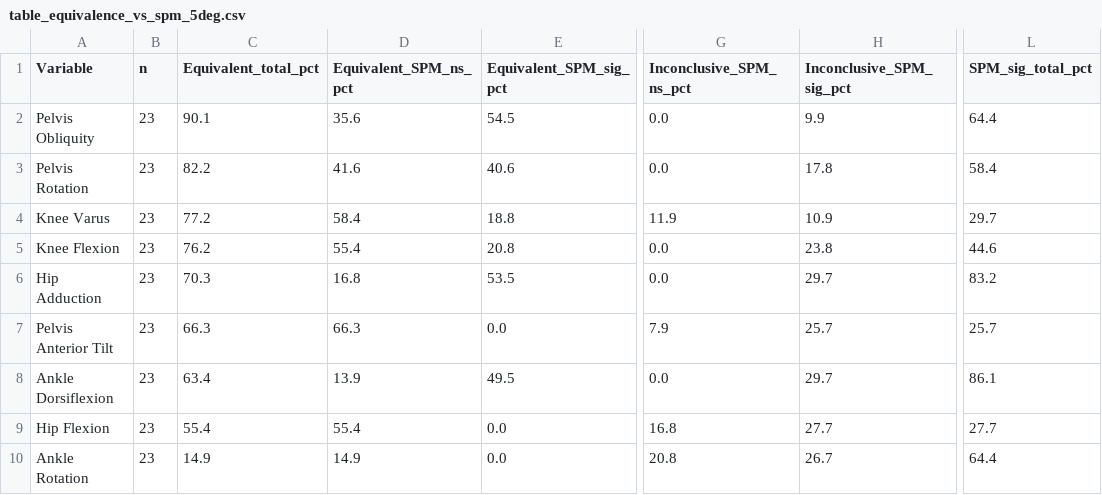
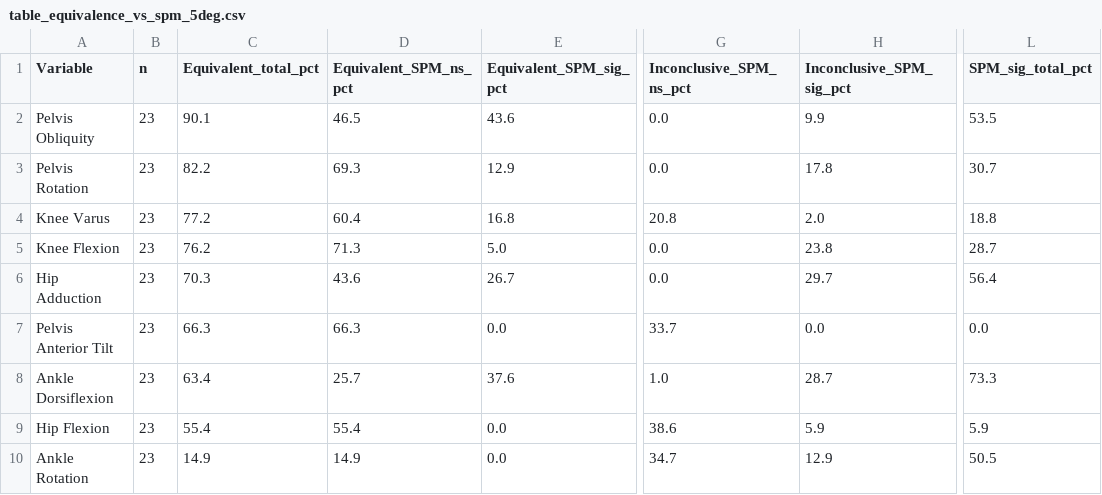
Before and after one commit to m-a-robinson/markerless-equivalence, a CSV file: python_analysis/results/table_equivalence_vs_spm_5deg.csv, drawn as a sheet; only a part is shown, gaps mark what is left out; the diff covers the shown part only; the diff names each change by its address in the sheet, - before the commit and + after, or states it on an @@ line.

```diff
--- a/python_analysis/results/table_equivalence_vs_spm_5deg.csv
+++ b/python_analysis/results/table_equivalence_vs_spm_5deg.csv
-D2 (Equivalent_SPM_ns_pct): 35.6
+D2 (Equivalent_SPM_ns_pct): 46.5
-E2 (Equivalent_SPM_sig_pct): 54.5
+E2 (Equivalent_SPM_sig_pct): 43.6
-L2 (SPM_sig_total_pct): 64.4
+L2 (SPM_sig_total_pct): 53.5
-D3 (Equivalent_SPM_ns_pct): 41.6
+D3 (Equivalent_SPM_ns_pct): 69.3
-E3 (Equivalent_SPM_sig_pct): 40.6
+E3 (Equivalent_SPM_sig_pct): 12.9
-L3 (SPM_sig_total_pct): 58.4
+L3 (SPM_sig_total_pct): 30.7
-D4 (Equivalent_SPM_ns_pct): 58.4
+D4 (Equivalent_SPM_ns_pct): 60.4
-E4 (Equivalent_SPM_sig_pct): 18.8
+E4 (Equivalent_SPM_sig_pct): 16.8
-G4 (Inconclusive_SPM_ns_pct): 11.9
+G4 (Inconclusive_SPM_ns_pct): 20.8
-H4 (Inconclusive_SPM_sig_pct): 10.9
+H4 (Inconclusive_SPM_sig_pct): 2.0
-L4 (SPM_sig_total_pct): 29.7
+L4 (SPM_sig_total_pct): 18.8
-D5 (Equivalent_SPM_ns_pct): 55.4
+D5 (Equivalent_SPM_ns_pct): 71.3
-E5 (Equivalent_SPM_sig_pct): 20.8
+E5 (Equivalent_SPM_sig_pct): 5.0
-L5 (SPM_sig_total_pct): 44.6
+L5 (SPM_sig_total_pct): 28.7
-D6 (Equivalent_SPM_ns_pct): 16.8
+D6 (Equivalent_SPM_ns_pct): 43.6
-E6 (Equivalent_SPM_sig_pct): 53.5
+E6 (Equivalent_SPM_sig_pct): 26.7
-L6 (SPM_sig_total_pct): 83.2
+L6 (SPM_sig_total_pct): 56.4
-G7 (Inconclusive_SPM_ns_pct): 7.9
+G7 (Inconclusive_SPM_ns_pct): 33.7
-H7 (Inconclusive_SPM_sig_pct): 25.7
+H7 (Inconclusive_SPM_sig_pct): 0.0
-L7 (SPM_sig_total_pct): 25.7
+L7 (SPM_sig_total_pct): 0.0
-D8 (Equivalent_SPM_ns_pct): 13.9
+D8 (Equivalent_SPM_ns_pct): 25.7
-E8 (Equivalent_SPM_sig_pct): 49.5
+E8 (Equivalent_SPM_sig_pct): 37.6
-G8 (Inconclusive_SPM_ns_pct): 0.0
+G8 (Inconclusive_SPM_ns_pct): 1.0
-H8 (Inconclusive_SPM_sig_pct): 29.7
+H8 (Inconclusive_SPM_sig_pct): 28.7
-L8 (SPM_sig_total_pct): 86.1
+L8 (SPM_sig_total_pct): 73.3
-G9 (Inconclusive_SPM_ns_pct): 16.8
+G9 (Inconclusive_SPM_ns_pct): 38.6
-H9 (Inconclusive_SPM_sig_pct): 27.7
+H9 (Inconclusive_SPM_sig_pct): 5.9
-L9 (SPM_sig_total_pct): 27.7
+L9 (SPM_sig_total_pct): 5.9
-G10 (Inconclusive_SPM_ns_pct): 20.8
+G10 (Inconclusive_SPM_ns_pct): 34.7
-H10 (Inconclusive_SPM_sig_pct): 26.7
+H10 (Inconclusive_SPM_sig_pct): 12.9
-L10 (SPM_sig_total_pct): 64.4
+L10 (SPM_sig_total_pct): 50.5
```
Also changed, not shown: 11 edited cells elsewhere in this file, python_analysis/results/equivalence_5deg_summary.csv, python_analysis/results/table1_5deg.csv, 8 other files.
